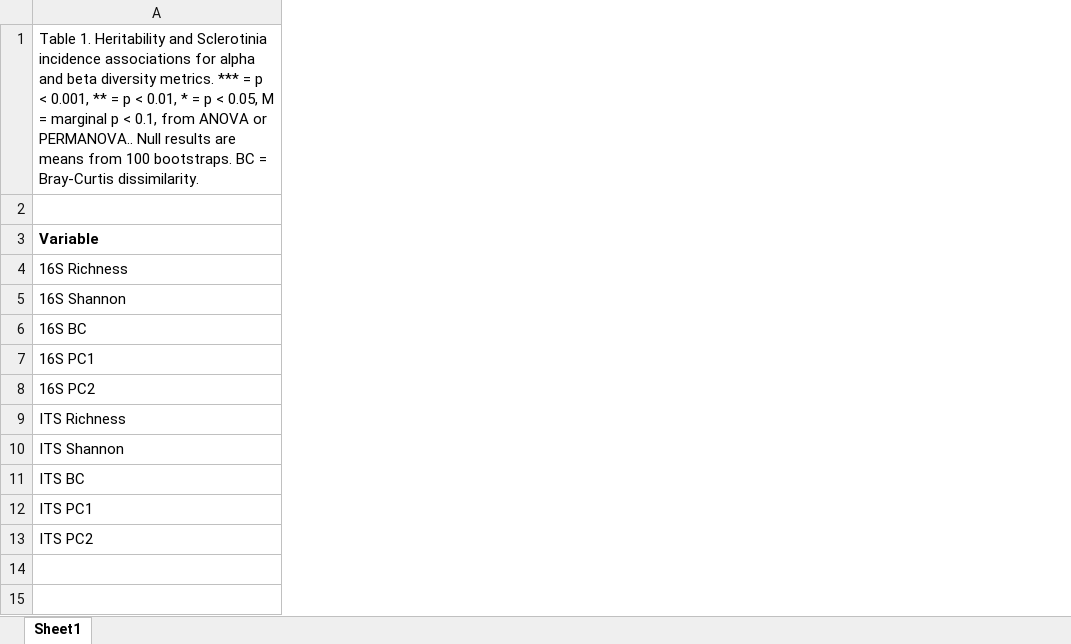
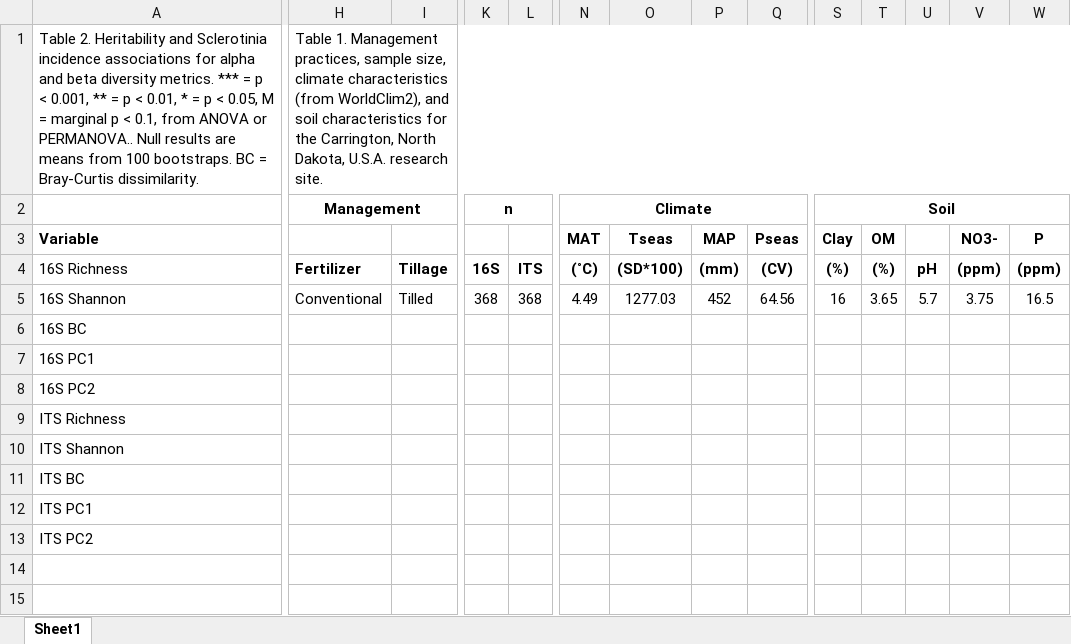
Before and after one commit to KaneLab/SunflowerG, an Excel workbook: tables/Tables.xlsx, sheet Sheet1, drawn as a sheet; only a part is shown, gaps mark what is left out; values as stored, in another font and other column widths than the file's, no borders; the diff covers the shown part only; the diff names each change by its address in the sheet, - before the commit and + after, or states it on an @@ line.

```diff
--- a/tables/Tables.xlsx (sheet Sheet1)
+++ b/tables/Tables.xlsx (sheet Sheet1)
+column H, rows 1-5: Table 1. Management practices, sample size, climate characteristics (from WorldClim2), and soil characteristics for the Carrington, North Dakota, U.S.A. research site. | Management |  | Fertilizer | Conventional
+column I, rows 4-5: Tillage | Tilled
+column K, rows 2-5: n |  | 16S | 368
+column L, rows 4-5: ITS | 368
+column N (MAT), row 2: Climate; rows 4-5: (˚C) | 4.49
+column O (Tseas), rows 4-5: (SD*100) | 1277.03
+column P (MAP), rows 4-5: (mm) | 452
+column Q (Pseas), rows 4-5: (CV) | 64.56
+column S (Clay), row 2: Soil; rows 4-5: (%) | 16
+column T (OM), rows 4-5: (%) | 3.65
+column U, rows 4-5: pH | 5.7
+column V (NO3-), rows 4-5: (ppm) | 3.75
+column W (P), rows 4-5: (ppm) | 16.5
-A1 (Variable): Table 1. Heritability and…
+A1 (Variable): Table 2. Heritability and…
```
Also changed, not shown: 4 added columns and 1 edited cell elsewhere in this sheet, formulas that keep their value, 7 other files.
